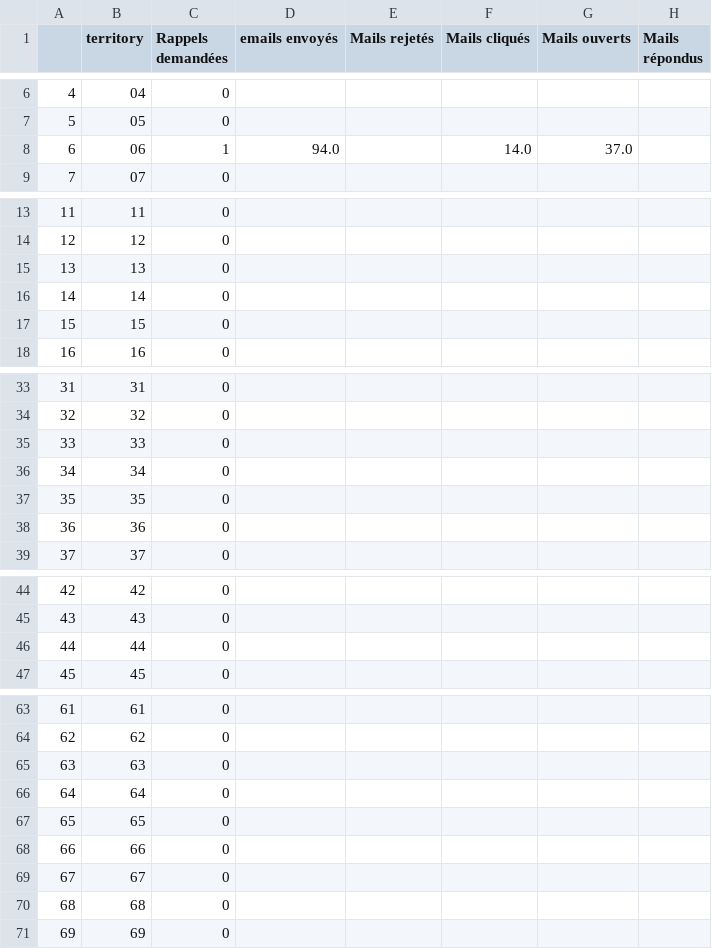
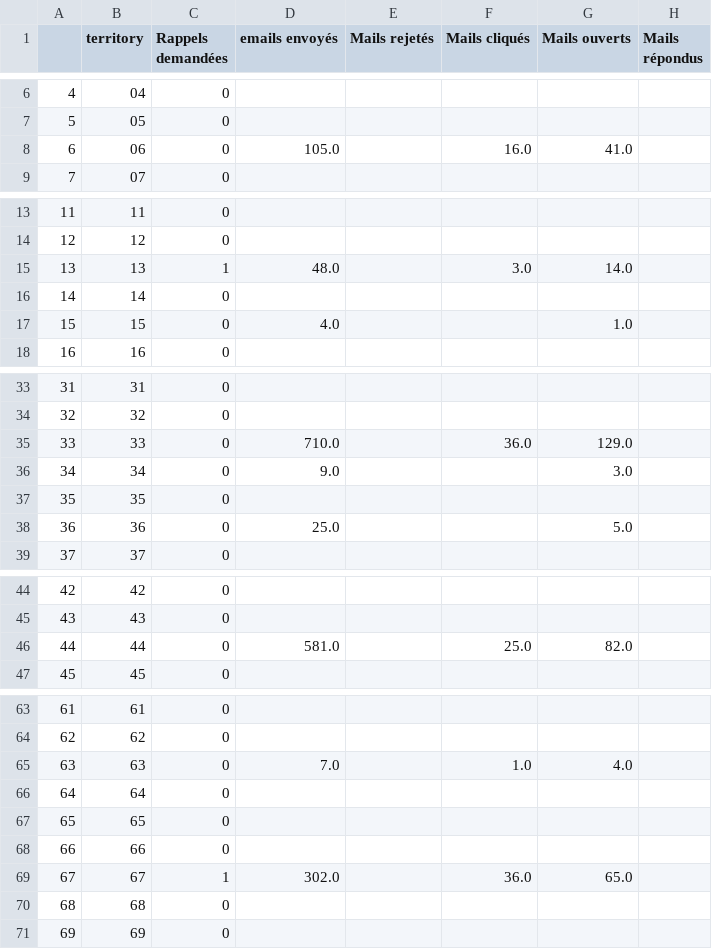
Before and after one commit to Antoine-Carre/maj_hiver_soliguide, a CSV file: pilotage màj hiver 2021/df_mails_data.csv, drawn as a sheet; only a part is shown, gaps mark what is left out; the diff covers the shown part only.

```diff
--- a/pilotage màj hiver 2021/df_mails_data.csv
+++ b/pilotage màj hiver 2021/df_mails_data.csv
@@ -7,3 +7,3 @@
 5,05,0,,,,,
-6,06,1,94.0,,14.0,37.0,
+6,06,0,105.0,,16.0,41.0,
 7,07,0,,,,,
@@ -14,5 +14,5 @@
 12,12,0,,,,,
-13,13,0,,,,,
+13,13,1,48.0,,3.0,14.0,
 14,14,0,,,,,
-15,15,0,,,,,
+15,15,0,4.0,,,1.0,
 16,16,0,,,,,
@@ -34,6 +34,6 @@
 32,32,0,,,,,
-33,33,0,,,,,
-34,34,0,,,,,
+33,33,0,710.0,,36.0,129.0,
+34,34,0,9.0,,,3.0,
 35,35,0,,,,,
-36,36,0,,,,,
+36,36,0,25.0,,,5.0,
 37,37,0,,,,,
@@ -45,3 +45,3 @@
 43,43,0,,,,,
-44,44,0,,,,,
+44,44,0,581.0,,25.0,82.0,
 45,45,0,,,,,
@@ -64,3 +64,3 @@
 62,62,0,,,,,
-63,63,0,,,,,
+63,63,0,7.0,,1.0,4.0,
 64,64,0,,,,,
@@ -68,3 +68,3 @@
 66,66,0,,,,,
-67,67,0,,,,,
+67,67,1,302.0,,36.0,65.0,
 68,68,0,,,,,
```
Also changed, not shown: 32 edited cells elsewhere in this file, pilotage màj hiver 2021/df_cpte_pro_data.csv, pilotage màj hiver 2021/df_fiche_with_cpte_pro_data.csv, 2 other files.
